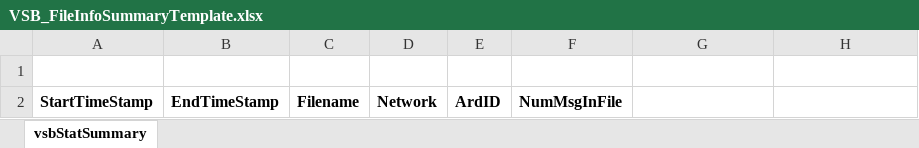
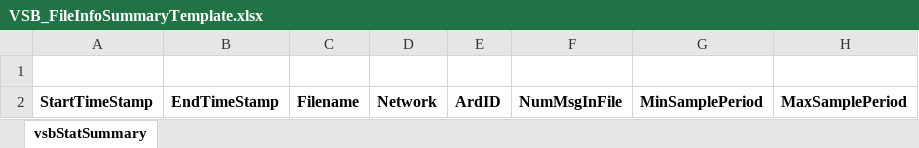
Before and after one commit to intrepidcs/ICS_VSBIO, an Excel workbook: examples/VSB_FileInfoSummaryTemplate.xlsx, sheet vsbStatSummary, drawn as a sheet; values as stored, in another font and other column widths than the file's, no borders; the diff names each change by its address in the sheet, - before the commit and + after, or states it on an @@ line.

Commit message:
Added min and max sample period for each ArbId in summary xlsx file.

```diff
--- a/examples/VSB_FileInfoSummaryTemplate.xlsx (sheet vsbStatSummary)
+++ b/examples/VSB_FileInfoSummaryTemplate.xlsx (sheet vsbStatSummary)
-G2: (empty)
+G2: MinSamplePeriod
-H2: (empty)
+H2: MaxSamplePeriod
```
Also changed, not shown: 4 other files.
